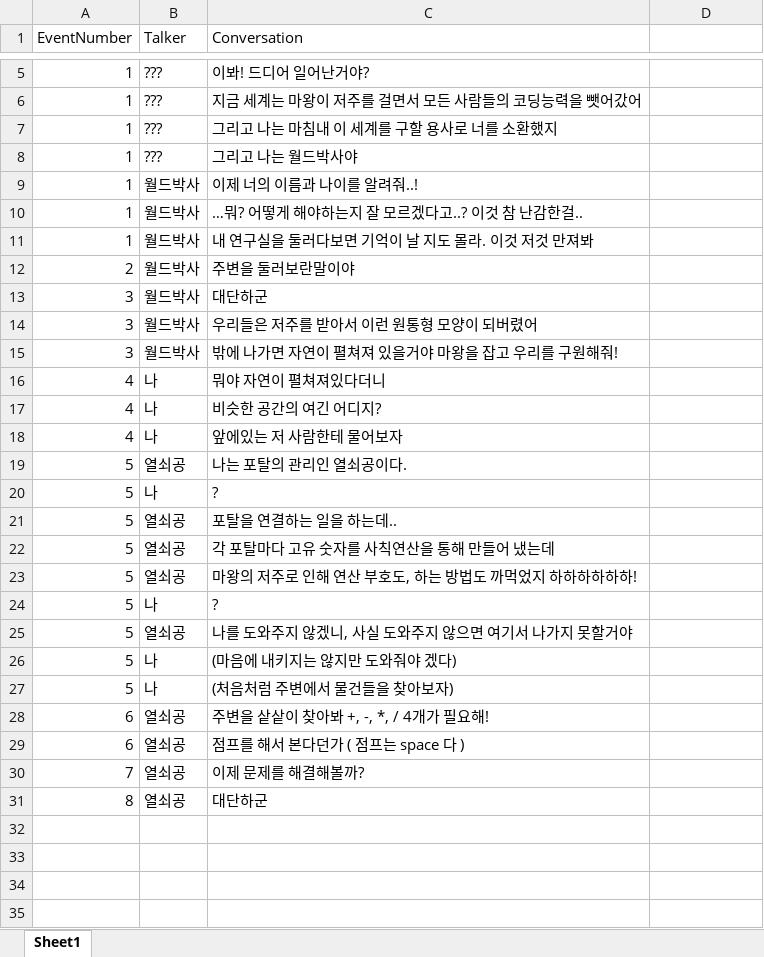
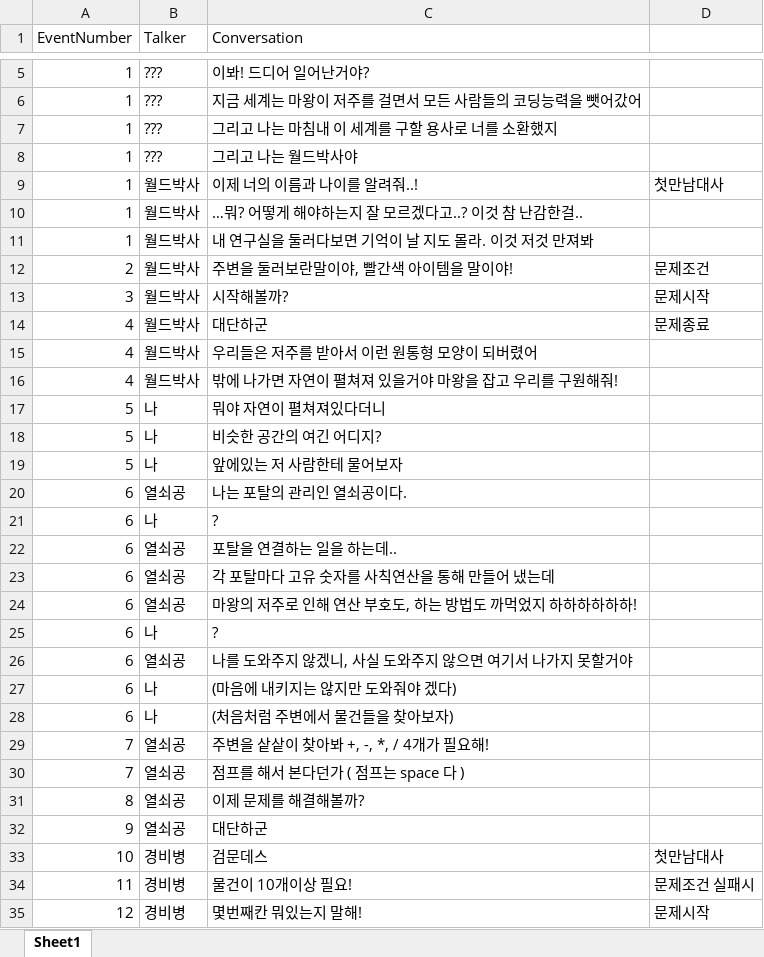
Before and after one commit to sjmjys954646/Capstone2_game, an Excel workbook: Assets/Resources/textdatasheet.xlsx, sheet Sheet1, drawn as a sheet; only a part is shown, gaps mark what is left out; values as stored, in another font and other column widths than the file's, no borders; removed rows and columns are numbered as before the commit, all else as after; the diff covers the shown part only; the diff names each change by its address in the sheet, - before the commit and + after, or states it on an @@ line.

```diff
--- a/Assets/Resources/textdatasheet.xlsx (sheet Sheet1)
+++ b/Assets/Resources/textdatasheet.xlsx (sheet Sheet1)
-D9: (empty)
+D9: 첫만남대사
-C12 (Conversation): 주변을 둘러보란말이야
+C12 (Conversation): 주변을 둘러보란말이야, 빨간색 아이템을 말이야!
-D12: (empty)
+D12: 문제조건
-C13 (Conversation): 대단하군
+C13 (Conversation): 시작해볼까?
-D13: (empty)
+D13: 문제시작
+row 14: 4 | 월드박사 | 대단하군 | 문제종료
-A15:A16 (EventNumber): 3
+A15:A16 (EventNumber): 4
-A17:A19 (EventNumber): 4
+A17:A19 (EventNumber): 5
-A20:A28 (EventNumber): 5
+A20:A28 (EventNumber): 6
-A29 (EventNumber): 6
+A29 (EventNumber): 7
-row 29: 6 | 열쇠공 | 점프를 해서 본다던가 ( 점프는 space 다 )
-C30 (Conversation): 이제 문제를 해결해볼까?
+C30 (Conversation): 점프를 해서 본다던가 ( 점프는 space 다 )
-C31 (Conversation): 대단하군
+C31 (Conversation): 이제 문제를 해결해볼까?
+row 32: 9 | 열쇠공 | 대단하군
+row 33: 10 | 경비병 | 검문데스 | 첫만남대사
+row 34: 11 | 경비병 | 물건이 10개이상 필요! | 문제조건 실패시
+row 35: 12 | 경비병 | 몇번째칸 뭐있는지 말해! | 문제시작
```
Also changed, not shown: 12 added rows elsewhere in this sheet, Assets/Resources/itemdatasheet.xlsx, 56 other files.
